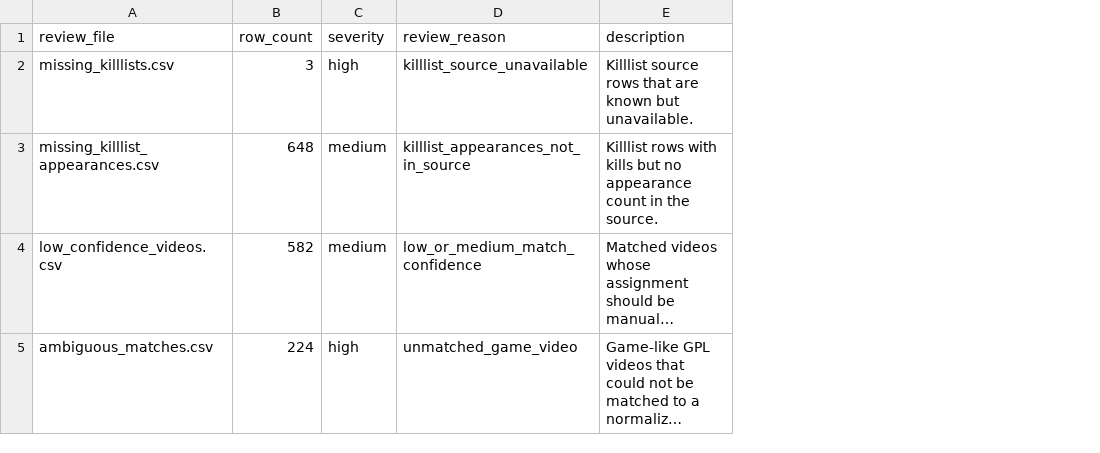
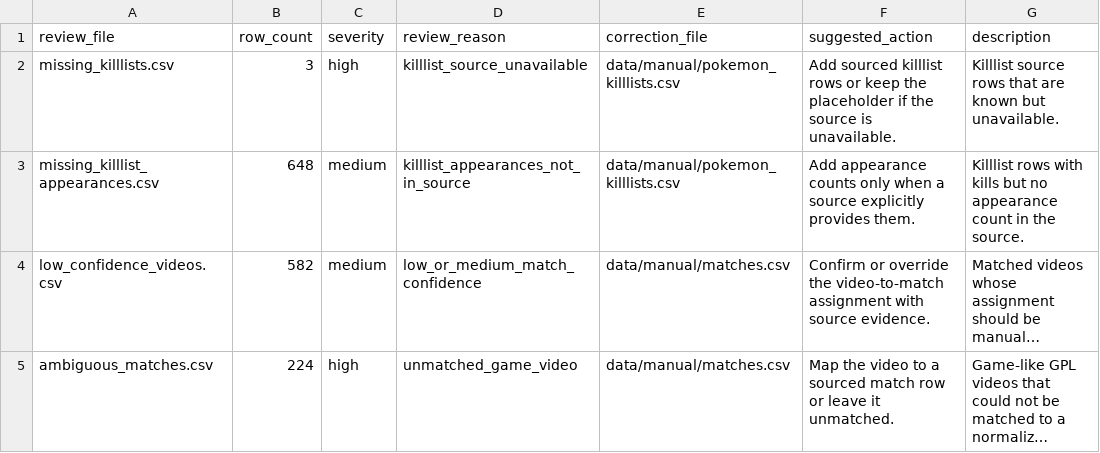
Before and after one commit to FullLifeGames/GPLHistoryVisualizer, a CSV file: data/review/review_index.csv, drawn as a sheet; long unchanged cells end in …; the diff names each change by its address in the sheet, - before the commit and + after, or states it on an @@ line.

```diff
--- a/data/review/review_index.csv
+++ b/data/review/review_index.csv
+column E (correction_file), rows 2-5: data/manual/pokemon_killlists.csv | data/manual/pokemon_killlists.csv | data/manual/matches.csv | data/manual/matches.csv
+column F (suggested_action), rows 2-5: Add sourced killlist rows or keep the placeholder if the source is unavailable. | Add appearance counts only when a source explicitly provides them. | Confirm or override the video-to-match assignment with source evidence. | Map the video to a sourced match row or leave it unmatched.
```
Also changed, not shown: data/normalized/data_quality.csv, 19 other files.
